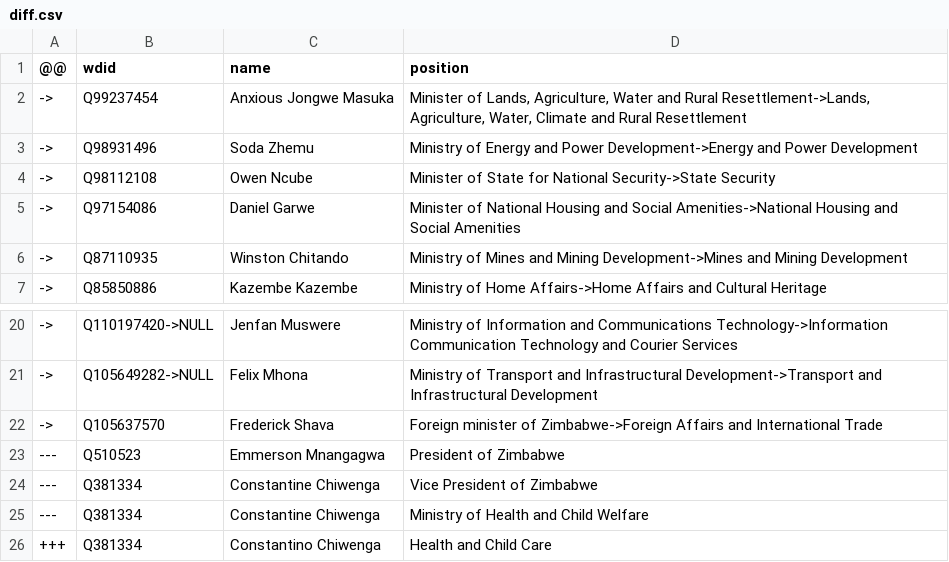
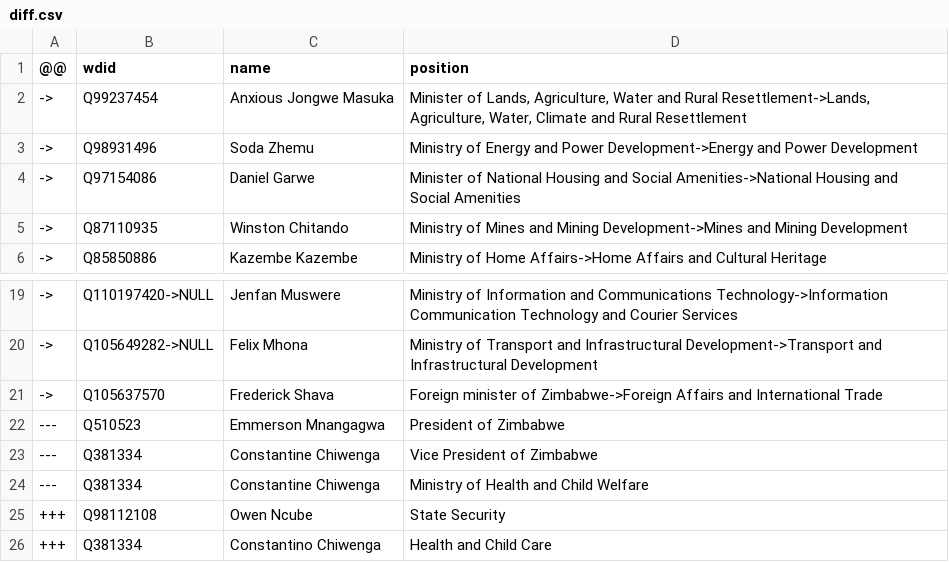
Before and after one commit to every-politician-scrapers/zimbabwe, a CSV file: sources/enwiki/diff.csv, drawn as a sheet; only a part is shown, gaps mark what is left out; removed rows and columns are numbered as before the commit, all else as after; the diff names each change by its address in the sheet, - before the commit and + after, or states it on an @@ line.

```diff
--- a/sources/enwiki/diff.csv
+++ b/sources/enwiki/diff.csv
-row 4: -> | Q98112108 | Owen Ncube | Minister of State for National Security->State Security
+row 25: +++ | Q98112108 | Owen Ncube | State Security
```
Also changed, not shown: sources/enwiki/wikidata.csv.
